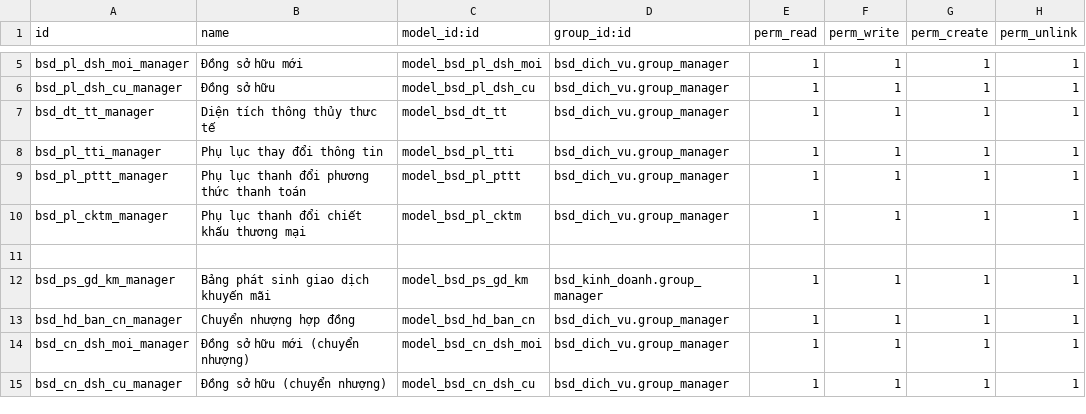
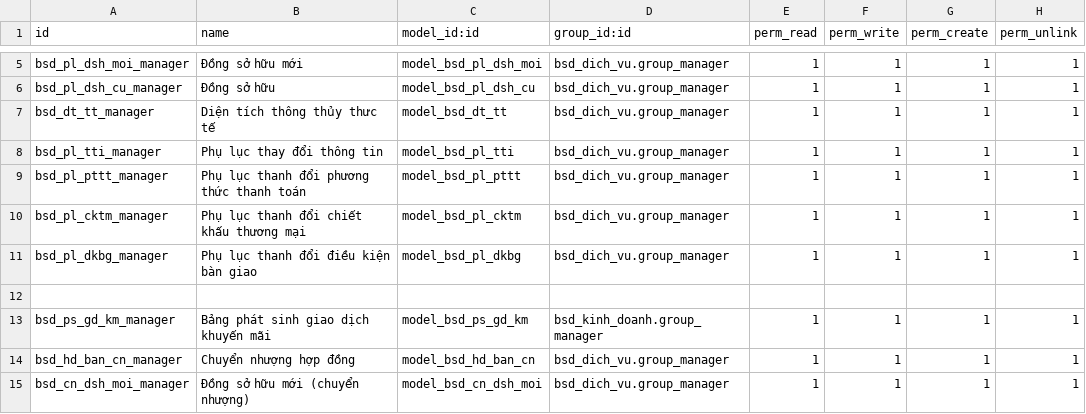
Before and after one commit to bsdinsights/realestate, a CSV file: bsd_dich_vu/security/ir.model.access.csv, drawn as a sheet; only a part is shown, gaps mark what is left out; the shorter side is filled out with more unchanged rows.

Commit message:
Thêm phụ lục thay đổi điều kiện bàn giao

```diff
--- a/bsd_dich_vu/security/ir.model.access.csv
+++ b/bsd_dich_vu/security/ir.model.access.csv
@@ -10,2 +10,3 @@ bsd_pl_pttt_manager,Phụ lục thanh đổi phương thức thanh toán,model_b
 bsd_pl_cktm_manager,Phụ lục thanh đổi chiết khấu thương mại,model_bsd_pl_cktm,bsd_dich_vu.group_manager,1,1,1,1
+bsd_pl_dkbg_manager,Phụ lục thanh đổi điều kiện bàn giao,model_bsd_pl_dkbg,bsd_dich_vu.group_manager,1,1,1,1
 
```
Also changed, not shown: 8 other files.
